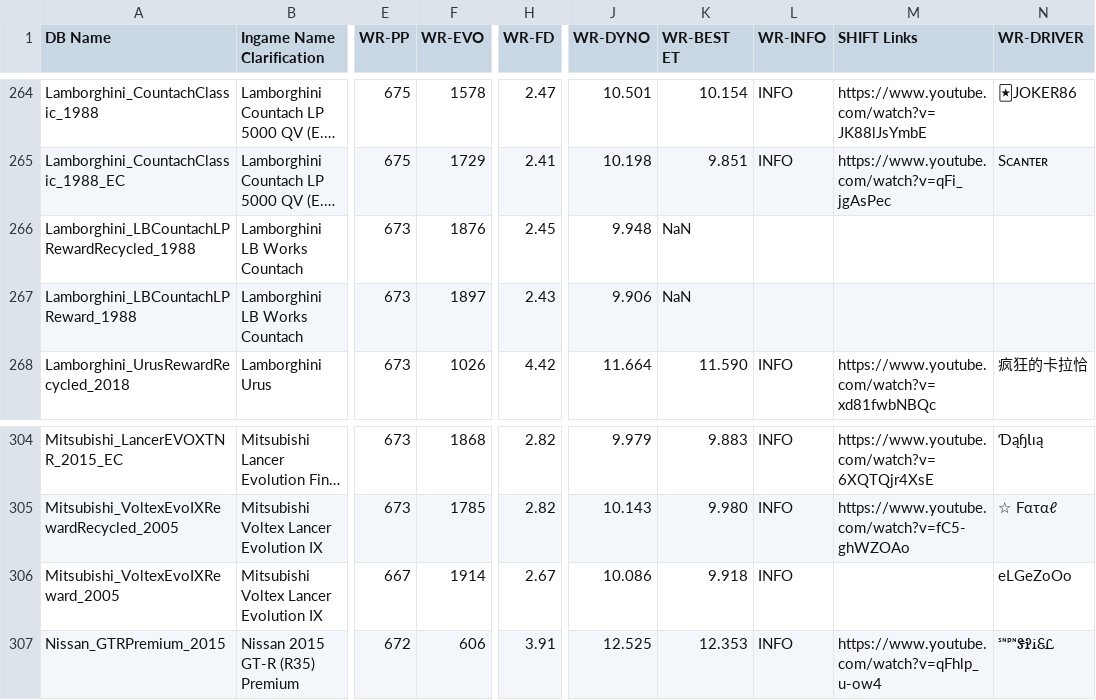
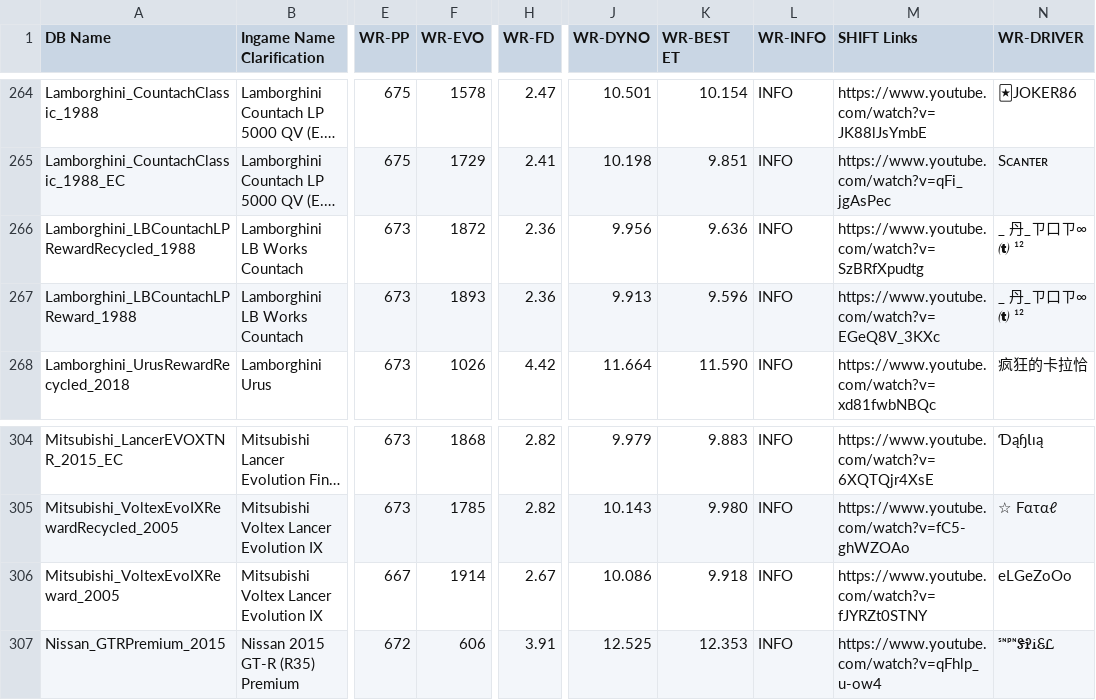
Before and after one commit to Nitro4CSR/CSR2WorldRecordsDB, a CSV file: WR-DB.csv, drawn as a sheet; only a part is shown, gaps mark what is left out; long unchanged cells end in …; the diff names each change by its address in the sheet, - before the commit and + after, or states it on an @@ line.

Commit message:
Update WR-DB.csv

```diff
--- a/WR-DB.csv
+++ b/WR-DB.csv
-F266 (WR-EVO): 1876
+F266 (WR-EVO): 1872
-H266 (WR-FD): 2.45
+H266 (WR-FD): 2.36
-J266 (WR-DYNO): 9.948
+J266 (WR-DYNO): 9.956
-K266 (WR-BEST ET): NaN
+K266 (WR-BEST ET): 9.636
-L266:L267 (WR-INFO): (empty)
+L266:L267 (WR-INFO): INFO
-M266 (SHIFT Links): (empty)
+M266 (SHIFT Links): https://www.youtube.com/watch?v=SzBRfXpudtg
-N266:N267 (WR-DRIVER): (empty)
+N266:N267 (WR-DRIVER): _ 丹_ㄗ口ㄗ∞  ¹²
-F267 (WR-EVO): 1897
+F267 (WR-EVO): 1893
-H267 (WR-FD): 2.43
+H267 (WR-FD): 2.36
-J267 (WR-DYNO): 9.906
+J267 (WR-DYNO): 9.913
-K267 (WR-BEST ET): NaN
+K267 (WR-BEST ET): 9.596
-M267 (SHIFT Links): (empty)
+M267 (SHIFT Links): https://www.youtube.com/watch?v=EGeQ8V_3KXc
-M306 (SHIFT Links): (empty)
+M306 (SHIFT Links): https://www.youtube.com/watch?v=fJYRZt0STNY
```
